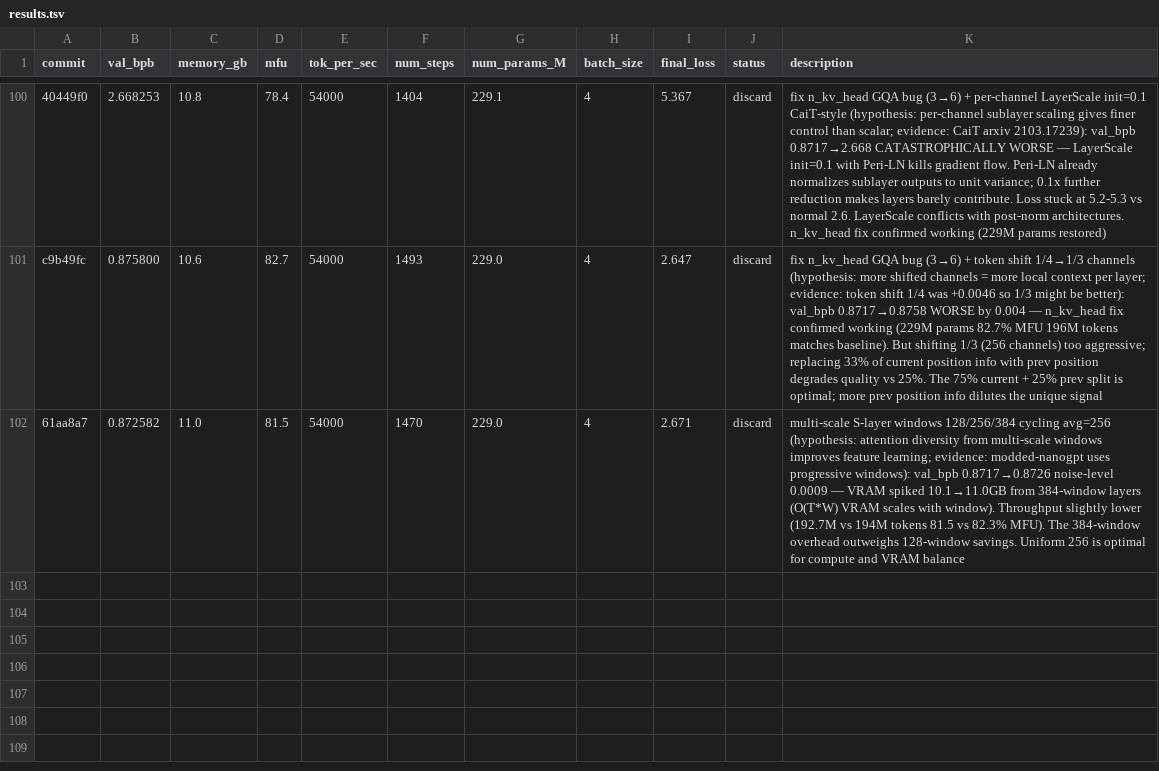
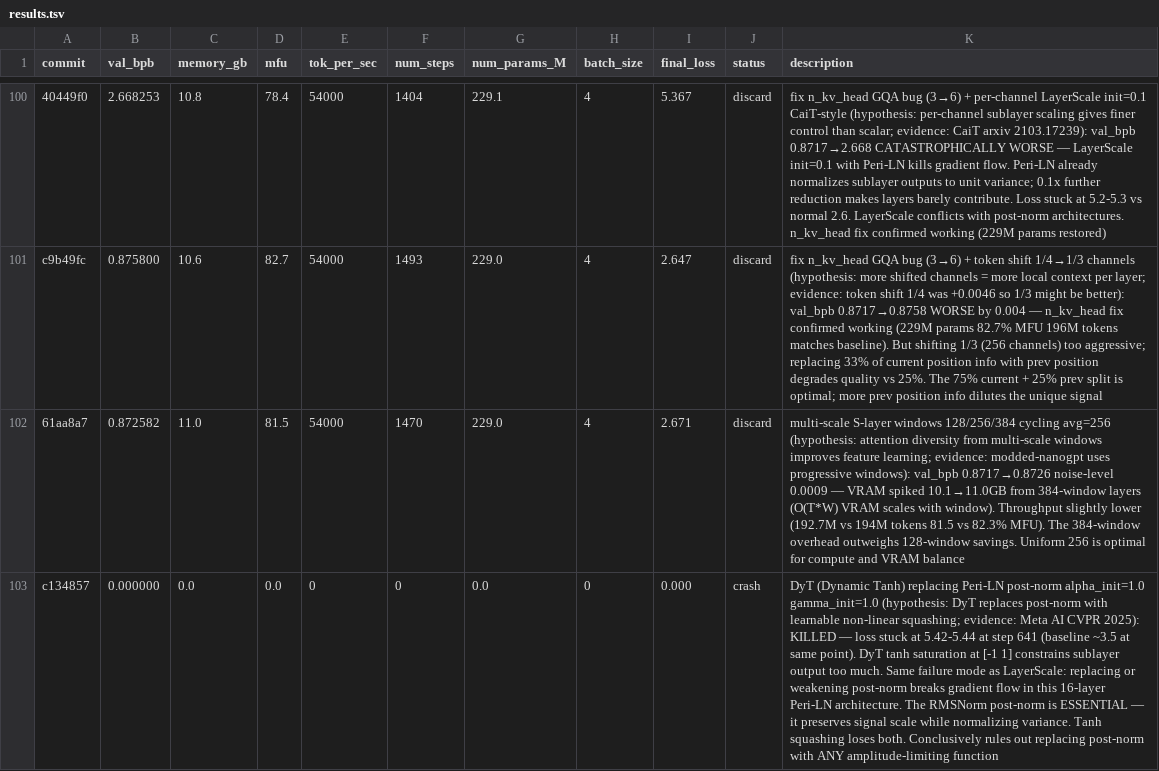
Before and after one commit to Djordje-Stojanovic/TrainRTX5070_60Min, a TSV file: results.tsv, drawn as a sheet; only a part is shown, gaps mark what is left out; the diff names each change by its address in the sheet, - before the commit and + after, or states it on an @@ line.

Commit message:
results: crash DyT replacing post-norm (loss stuck at 5.4)

```diff
--- a/results.tsv
+++ b/results.tsv
+row 103: c134857 | 0.000000 | 0.0 | 0.0 | 0 | 0 | 0.0 | 0 | 0.000 | crash | DyT (Dynamic Tanh) replacing Peri-LN post-norm alpha_init=1.0 gamma_init=1.0 (hypothesis: DyT replaces post-norm with learnable non-linear squashing; evidence: Meta AI CVPR 2025): KILLED — loss stuck at 5.42-5.44 at step 641 (baseline ~3.5 at same point). DyT tanh saturation at [-1 1] constrains sublayer output too much. Same failure mode as LayerScale: replacing or weakening post-norm breaks gradient flow in this 16-layer Peri-LN architecture. The RMSNorm post-norm is ESSENTIAL — it preserves signal scale while normalizing variance. Tanh squashing loses both. Conclusively rules out replacing post-norm with ANY amplitude-limiting function
```
